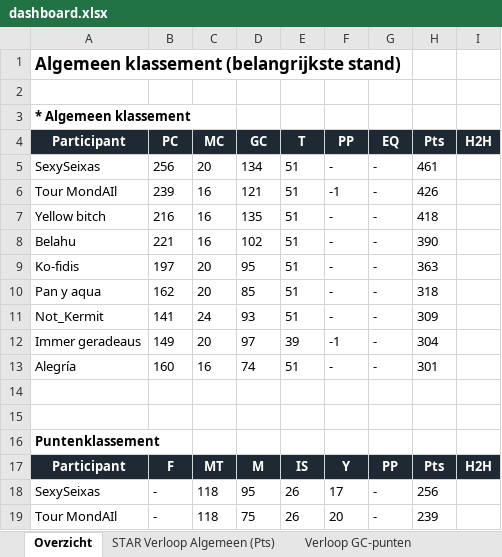
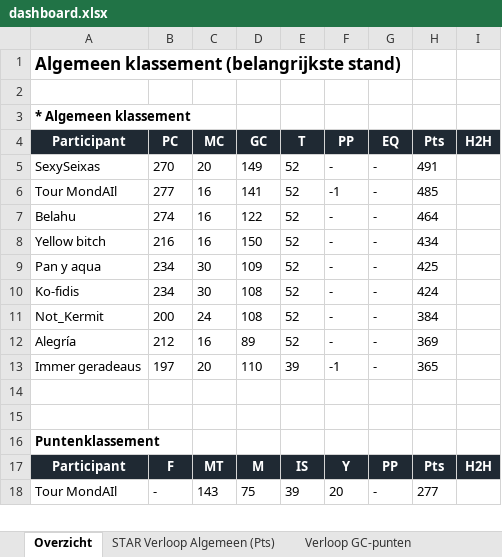
Before and after one commit to Timbrowne111/tdf-fantasy-league-2026, an Excel workbook: data/dashboard.xlsx, sheet Overzicht, drawn as a sheet; only a part is shown; values as stored, in another font and other column widths than the file's, no borders; removed rows and columns are numbered as before the commit, all else as after; the diff covers the shown part only; the diff names each change by its address in the sheet, - before the commit and + after, or states it on an @@ line.

```diff
--- a/data/dashboard.xlsx (sheet Overzicht)
+++ b/data/dashboard.xlsx (sheet Overzicht)
-B5 (PC): 256
+B5 (PC): 270
-D5 (GC): 134
+D5 (GC): 149
-E5:E6 (T): 51
+E5:E6 (T): 52
-H5 (Pts): 461
+H5 (Pts): 491
-B6 (PC): 239
+B6 (PC): 277
-D6 (GC): 121
+D6 (GC): 141
-H6 (Pts): 426
+H6 (Pts): 485
+row 7: Belahu | 274 | 16 | 122 | 52 | - | - | 464
-D8 (GC): 135
+D8 (GC): 150
-E8 (T): 51
+E8 (T): 52
-H8 (Pts): 418
+H8 (Pts): 434
-row 8: Belahu | 221 | 16 | 102 | 51 | - | - | 390
-row 9: Ko-fidis | 197 | 20 | 95 | 51 | - | - | 363
-B9 (PC): 162
+B9 (PC): 234
-C9 (MC): 20
+C9 (MC): 30
-D9 (GC): 85
+D9 (GC): 109
-E9 (T): 51
+E9 (T): 52
-H9 (Pts): 318
+H9 (Pts): 425
+row 10: Ko-fidis | 234 | 30 | 108 | 52 | - | - | 424
-B11 (PC): 141
+B11 (PC): 200
-D11 (GC): 93
+D11 (GC): 108
-E11 (T): 51
+E11 (T): 52
-H11 (Pts): 309
+H11 (Pts): 384
+row 12: Alegría | 212 | 16 | 89 | 52 | - | - | 369
-B13 (PC): 149
+B13 (PC): 197
-D13 (GC): 97
+D13 (GC): 110
-H13 (Pts): 304
+H13 (Pts): 365
-row 13: Alegría | 160 | 16 | 74 | 51 | - | - | 301
-row 18: SexySeixas | - | 118 | 95 | 26 | 17 | - | 256
-C18 (MC): 118
+C18 (MC): 143
-E18 (T): 26
+E18 (T): 39
-H18 (Pts): 239
+H18 (Pts): 277
```
Also changed, not shown: 8 added rows, 7 removed rows and 24 edited cells elsewhere in this sheet, sheet Stijgers, sheet Bijzaak - renners en historie, sheet Verloop GC-punten, sheet STAR Verloop Algemeen (Pts), sheet Verloop Puntenklassement, sheet Verloop Bergklassement, charts or pictures, 1 other file.
